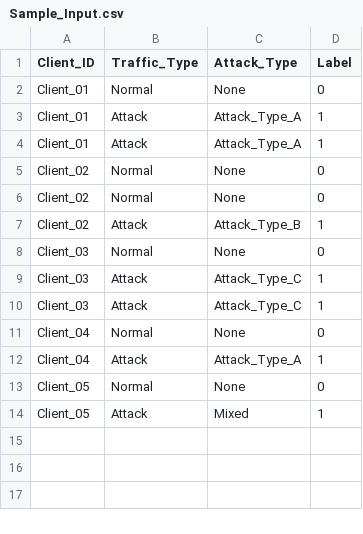
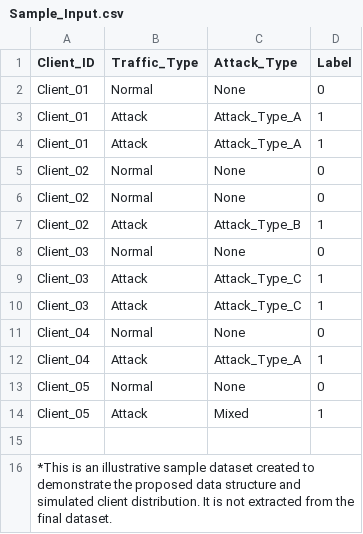
Before and after one commit to nurinmukhriz/IDB30102_GroupU_AdaptiveDP_HeteroIoT, a CSV file: 05_Data_or_Sample_Input/Sample_Input.csv, drawn as a sheet; the diff names each change by its address in the sheet, - before the commit and + after, or states it on an @@ line.

Commit message:
Add Sample_Input.csv
Added a note explaining the purpose of the sample dataset.

```diff
--- a/05_Data_or_Sample_Input/Sample_Input.csv
+++ b/05_Data_or_Sample_Input/Sample_Input.csv
+row 15: (empty)
+row 16: *This is an illustrative sample dataset created to demonstrate the proposed data structure and simulated client distribution. It is not extracted from the final dataset.
```
